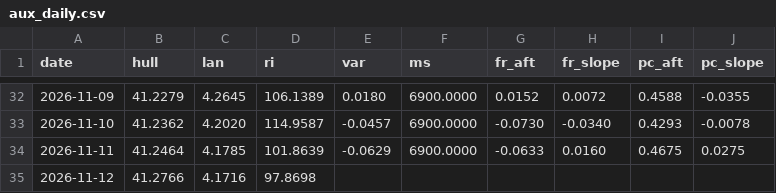
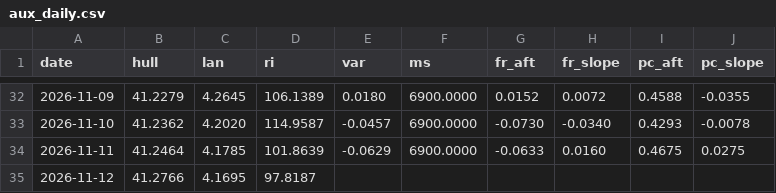
Before and after one commit to mimomimo15/prevision-frontenac, a CSV file: docs/aux_daily.csv, drawn as a sheet; only a part is shown, gaps mark what is left out.

```diff
--- a/docs/aux_daily.csv
+++ b/docs/aux_daily.csv
@@ -34,2 +34,2 @@ date,hull,lan,ri,var,ms,fr_aft,fr_slope,pc_aft,pc_slope
 2026-11-11,41.2464,4.1785,101.8639,-0.0629,6900.0000,-0.0633,0.0160,0.4675,0.0275
-2026-11-12,41.2766,4.1716,97.8698,,,,,,
+2026-11-12,41.2766,4.1695,97.8187,,,,,,
```
Also changed, not shown: docs/britannia.csv, docs/forecast_archive.csv, 6 other files.
